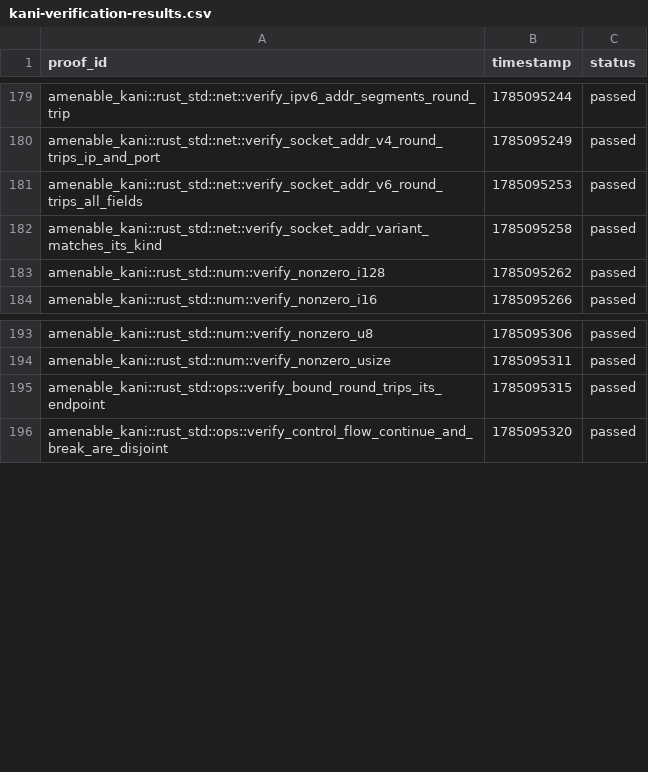
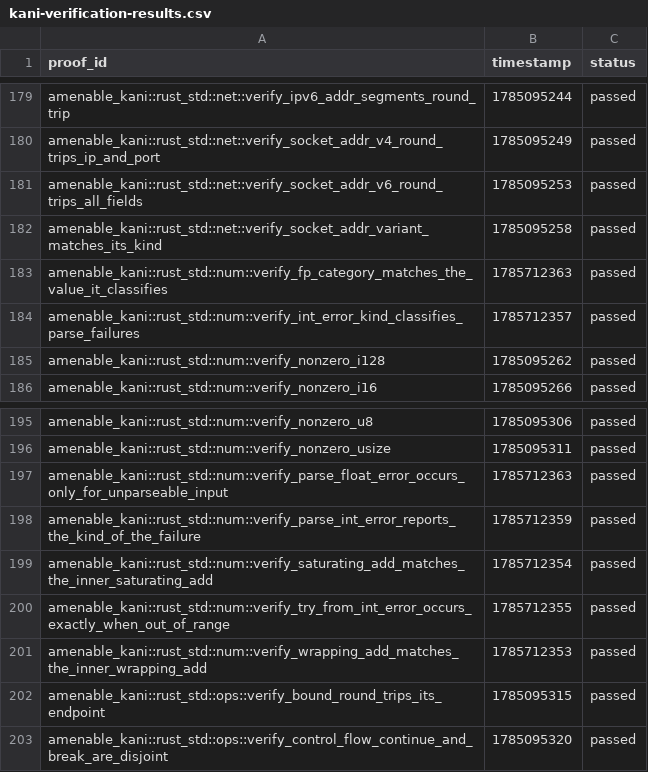
Before and after one commit to crumplecup/amenable, a CSV file: artifacts/kani-verification-results.csv, drawn as a sheet; only a part is shown, gaps mark what is left out; the diff names each change by its address in the sheet, - before the commit and + after, or states it on an @@ line.

```diff
--- a/artifacts/kani-verification-results.csv
+++ b/artifacts/kani-verification-results.csv
+row 183: amenable_kani::rust_std::num::verify_fp_category_matches_the_value_it_classifies | 1785712363 | passed
+row 184: amenable_kani::rust_std::num::verify_int_error_kind_classifies_parse_failures | 1785712357 | passed
+row 197: amenable_kani::rust_std::num::verify_parse_float_error_occurs_only_for_unparseable_input | 1785712363 | passed
+row 198: amenable_kani::rust_std::num::verify_parse_int_error_reports_the_kind_of_the_failure | 1785712359 | passed
+row 199: amenable_kani::rust_std::num::verify_saturating_add_matches_the_inner_saturating_add | 1785712354 | passed
+row 200: amenable_kani::rust_std::num::verify_try_from_int_error_occurs_exactly_when_out_of_range | 1785712355 | passed
+row 201: amenable_kani::rust_std::num::verify_wrapping_add_matches_the_inner_wrapping_add | 1785712353 | passed
```
Also changed, not shown: 2 other files.
